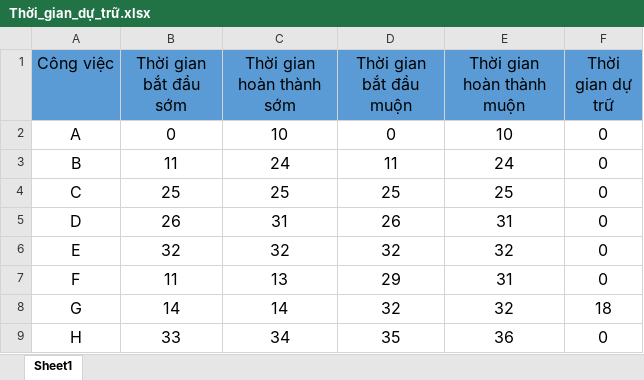
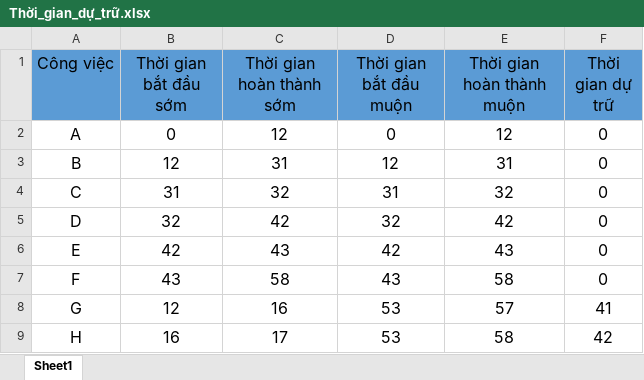
Before and after one commit to H2Q318/HQN-Team, an Excel workbook: Documents/QLDA/Thời_gian_dự_trữ.xlsx, sheet Sheet1, drawn as a sheet; only a part is shown; values as stored, in another font and other column widths than the file's, no borders; the diff covers the shown part only; the diff names each change by its address in the sheet, - before the commit and + after, or states it on an @@ line.

```diff
--- a/Documents/QLDA/Thời_gian_dự_trữ.xlsx (sheet Sheet1)
+++ b/Documents/QLDA/Thời_gian_dự_trữ.xlsx (sheet Sheet1)
-C2 (Thời gian hoàn thành sớm): 10
+C2 (Thời gian hoàn thành sớm): 12
-E2 (Thời gian hoàn thành muộn): 10
+E2 (Thời gian hoàn thành muộn): 12
-B3 (Thời gian bắt đầu sớm): 11
+B3 (Thời gian bắt đầu sớm): 12
-C3 (Thời gian hoàn thành sớm): 24
+C3 (Thời gian hoàn thành sớm): 31
-D3 (Thời gian bắt đầu muộn): 11
+D3 (Thời gian bắt đầu muộn): 12
-E3 (Thời gian hoàn thành muộn): 24
+E3 (Thời gian hoàn thành muộn): 31
-B4 (Thời gian bắt đầu sớm): 25
+B4 (Thời gian bắt đầu sớm): 31
-C4 (Thời gian hoàn thành sớm): 25
+C4 (Thời gian hoàn thành sớm): 32
-D4 (Thời gian bắt đầu muộn): 25
+D4 (Thời gian bắt đầu muộn): 31
-E4 (Thời gian hoàn thành muộn): 25
+E4 (Thời gian hoàn thành muộn): 32
-B5 (Thời gian bắt đầu sớm): 26
+B5 (Thời gian bắt đầu sớm): 32
-C5 (Thời gian hoàn thành sớm): 31
+C5 (Thời gian hoàn thành sớm): 42
-D5 (Thời gian bắt đầu muộn): 26
+D5 (Thời gian bắt đầu muộn): 32
-E5 (Thời gian hoàn thành muộn): 31
+E5 (Thời gian hoàn thành muộn): 42
-B6 (Thời gian bắt đầu sớm): 32
+B6 (Thời gian bắt đầu sớm): 42
-C6 (Thời gian hoàn thành sớm): 32
+C6 (Thời gian hoàn thành sớm): 43
-D6 (Thời gian bắt đầu muộn): 32
+D6 (Thời gian bắt đầu muộn): 42
-E6 (Thời gian hoàn thành muộn): 32
+E6 (Thời gian hoàn thành muộn): 43
-B7 (Thời gian bắt đầu sớm): 11
+B7 (Thời gian bắt đầu sớm): 43
-C7 (Thời gian hoàn thành sớm): 13
+C7 (Thời gian hoàn thành sớm): 58
-D7 (Thời gian bắt đầu muộn): 29
+D7 (Thời gian bắt đầu muộn): 43
-E7 (Thời gian hoàn thành muộn): 31
+E7 (Thời gian hoàn thành muộn): 58
-B8 (Thời gian bắt đầu sớm): 14
+B8 (Thời gian bắt đầu sớm): 12
-C8 (Thời gian hoàn thành sớm): 14
+C8 (Thời gian hoàn thành sớm): 16
-D8 (Thời gian bắt đầu muộn): 32
+D8 (Thời gian bắt đầu muộn): 53
-E8 (Thời gian hoàn thành muộn): 32
+E8 (Thời gian hoàn thành muộn): 57
-F8 (Thời gian dự trữ): 18
+F8 (Thời gian dự trữ): 41
-B9 (Thời gian bắt đầu sớm): 33
+B9 (Thời gian bắt đầu sớm): 16
-C9 (Thời gian hoàn thành sớm): 34
+C9 (Thời gian hoàn thành sớm): 17
-D9 (Thời gian bắt đầu muộn): 35
+D9 (Thời gian bắt đầu muộn): 53
-E9 (Thời gian hoàn thành muộn): 36
+E9 (Thời gian hoàn thành muộn): 58
-F9 (Thời gian dự trữ): 0
+F9 (Thời gian dự trữ): 42
```
Also changed, not shown: 1 added row and 40 edited cells elsewhere in this sheet, 12 other files.
